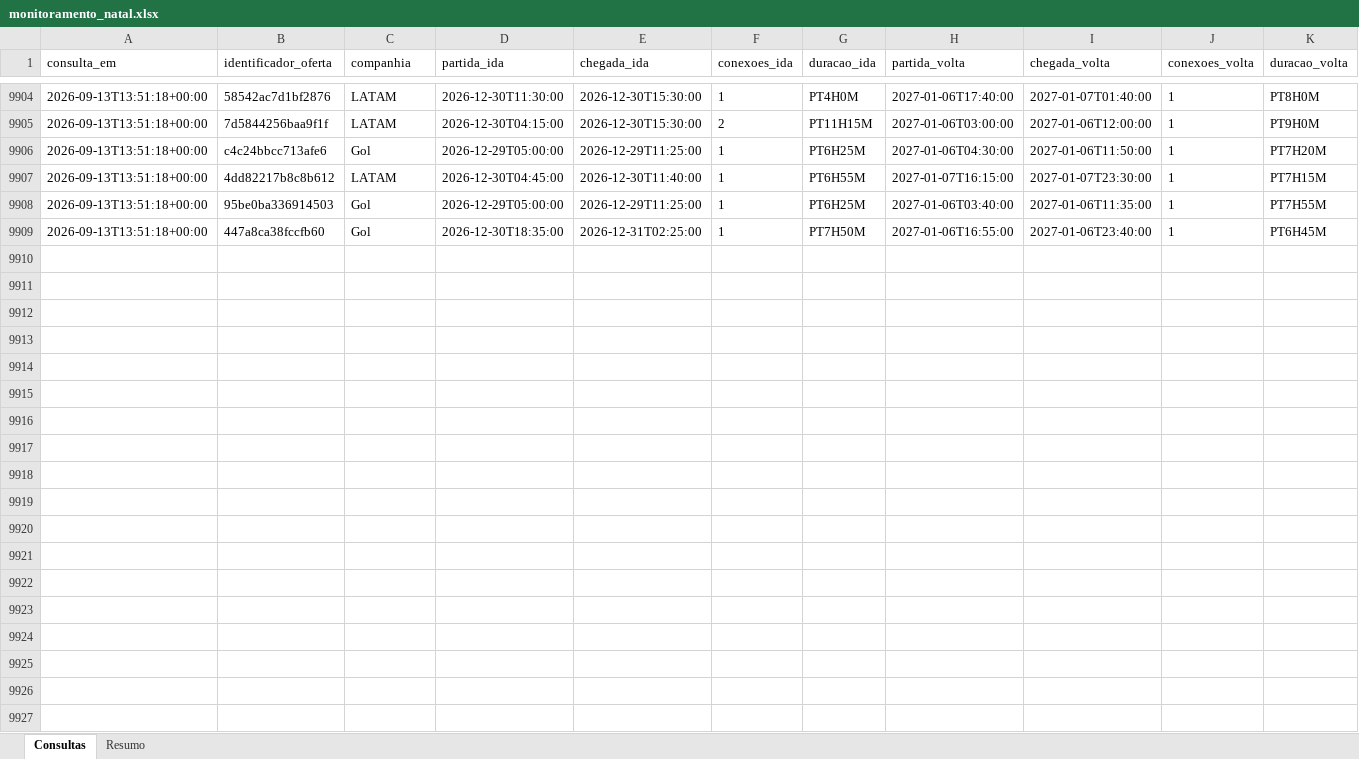
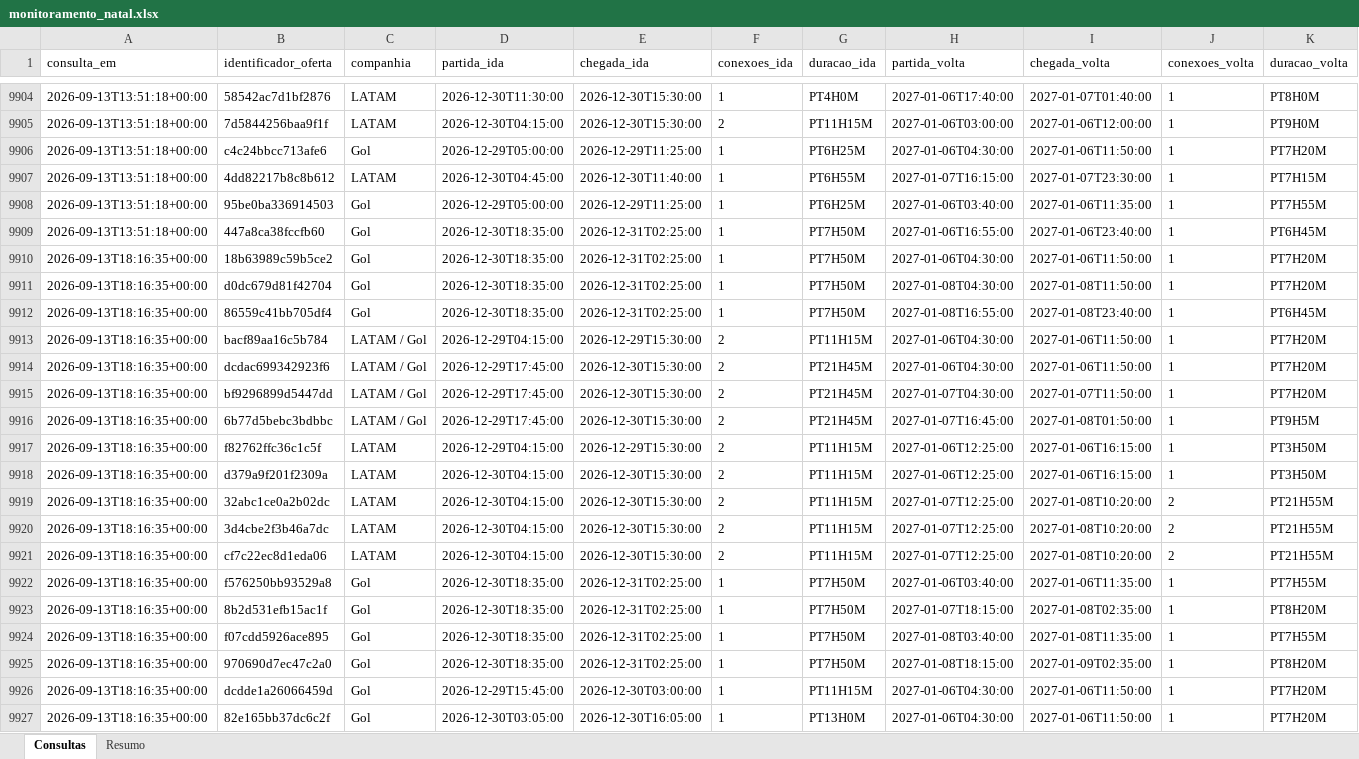
Before and after one commit to asouzaa/monitora-voos, an Excel workbook: docs/monitoramento_natal.xlsx, sheet Consultas, drawn as a sheet; only a part is shown, gaps mark what is left out; values as stored, in another font and other column widths than the file's, no borders; rows hold the shown columns only; the diff covers the shown part only; the diff names each change by its address in the sheet, - before the commit and + after, or states it on an @@ line.

```diff
--- a/docs/monitoramento_natal.xlsx (sheet Consultas)
+++ b/docs/monitoramento_natal.xlsx (sheet Consultas)
+row 9910: 2026-09-13T18:16:35+00:00 | 18b63989c59b5ce2 | Gol | 2026-12-30T18:35:00 | 2026-12-31T02:25:00 | 1 | PT7H50M | 2027-01-06T04:30:00 | 2027-01-06T11:50:00 | 1 | PT7H20M
+row 9911: 2026-09-13T18:16:35+00:00 | d0dc679d81f42704 | Gol | 2026-12-30T18:35:00 | 2026-12-31T02:25:00 | 1 | PT7H50M | 2027-01-08T04:30:00 | 2027-01-08T11:50:00 | 1 | PT7H20M
+row 9912: 2026-09-13T18:16:35+00:00 | 86559c41bb705df4 | Gol | 2026-12-30T18:35:00 | 2026-12-31T02:25:00 | 1 | PT7H50M | 2027-01-08T16:55:00 | 2027-01-08T23:40:00 | 1 | PT6H45M
+row 9913: 2026-09-13T18:16:35+00:00 | bacf89aa16c5b784 | LATAM / Gol | 2026-12-29T04:15:00 | 2026-12-29T15:30:00 | 2 | PT11H15M | 2027-01-06T04:30:00 | 2027-01-06T11:50:00 | 1 | PT7H20M
+row 9914: 2026-09-13T18:16:35+00:00 | dcdac699342923f6 | LATAM / Gol | 2026-12-29T17:45:00 | 2026-12-30T15:30:00 | 2 | PT21H45M | 2027-01-06T04:30:00 | 2027-01-06T11:50:00 | 1 | PT7H20M
+row 9915: 2026-09-13T18:16:35+00:00 | bf9296899d5447dd | LATAM / Gol | 2026-12-29T17:45:00 | 2026-12-30T15:30:00 | 2 | PT21H45M | 2027-01-07T04:30:00 | 2027-01-07T11:50:00 | 1 | PT7H20M
+row 9916: 2026-09-13T18:16:35+00:00 | 6b77d5bebc3bdbbc | LATAM / Gol | 2026-12-29T17:45:00 | 2026-12-30T15:30:00 | 2 | PT21H45M | 2027-01-07T16:45:00 | 2027-01-08T01:50:00 | 1 | PT9H5M
+row 9917: 2026-09-13T18:16:35+00:00 | f82762ffc36c1c5f | LATAM | 2026-12-29T04:15:00 | 2026-12-29T15:30:00 | 2 | PT11H15M | 2027-01-06T12:25:00 | 2027-01-06T16:15:00 | 1 | PT3H50M
+row 9918: 2026-09-13T18:16:35+00:00 | d379a9f201f2309a | LATAM | 2026-12-30T04:15:00 | 2026-12-30T15:30:00 | 2 | PT11H15M | 2027-01-06T12:25:00 | 2027-01-06T16:15:00 | 1 | PT3H50M
+row 9919: 2026-09-13T18:16:35+00:00 | 32abc1ce0a2b02dc | LATAM | 2026-12-30T04:15:00 | 2026-12-30T15:30:00 | 2 | PT11H15M | 2027-01-07T12:25:00 | 2027-01-08T10:20:00 | 2 | PT21H55M
+row 9920: 2026-09-13T18:16:35+00:00 | 3d4cbe2f3b46a7dc | LATAM | 2026-12-30T04:15:00 | 2026-12-30T15:30:00 | 2 | PT11H15M | 2027-01-07T12:25:00 | 2027-01-08T10:20:00 | 2 | PT21H55M
+row 9921: 2026-09-13T18:16:35+00:00 | cf7c22ec8d1eda06 | LATAM | 2026-12-30T04:15:00 | 2026-12-30T15:30:00 | 2 | PT11H15M | 2027-01-07T12:25:00 | 2027-01-08T10:20:00 | 2 | PT21H55M
+row 9922: 2026-09-13T18:16:35+00:00 | f576250bb93529a8 | Gol | 2026-12-30T18:35:00 | 2026-12-31T02:25:00 | 1 | PT7H50M | 2027-01-06T03:40:00 | 2027-01-06T11:35:00 | 1 | PT7H55M
+row 9923: 2026-09-13T18:16:35+00:00 | 8b2d531efb15ac1f | Gol | 2026-12-30T18:35:00 | 2026-12-31T02:25:00 | 1 | PT7H50M | 2027-01-07T18:15:00 | 2027-01-08T02:35:00 | 1 | PT8H20M
+row 9924: 2026-09-13T18:16:35+00:00 | f07cdd5926ace895 | Gol | 2026-12-30T18:35:00 | 2026-12-31T02:25:00 | 1 | PT7H50M | 2027-01-08T03:40:00 | 2027-01-08T11:35:00 | 1 | PT7H55M
+row 9925: 2026-09-13T18:16:35+00:00 | 970690d7ec47c2a0 | Gol | 2026-12-30T18:35:00 | 2026-12-31T02:25:00 | 1 | PT7H50M | 2027-01-08T18:15:00 | 2027-01-09T02:35:00 | 1 | PT8H20M
+row 9926: 2026-09-13T18:16:35+00:00 | dcdde1a26066459d | Gol | 2026-12-29T15:45:00 | 2026-12-30T03:00:00 | 1 | PT11H15M | 2027-01-06T04:30:00 | 2027-01-06T11:50:00 | 1 | PT7H20M
+row 9927: 2026-09-13T18:16:35+00:00 | 82e165bb37dc6c2f | Gol | 2026-12-30T03:05:00 | 2026-12-30T16:05:00 | 1 | PT13H0M | 2027-01-06T04:30:00 | 2027-01-06T11:50:00 | 1 | PT7H20M
```
Also changed, not shown: 102 added rows elsewhere in this sheet, sheet Resumo, docs/monitoramento_fortaleza.xlsx, docs/monitoramento_joao_pessoa.xlsx, 9 other files.
